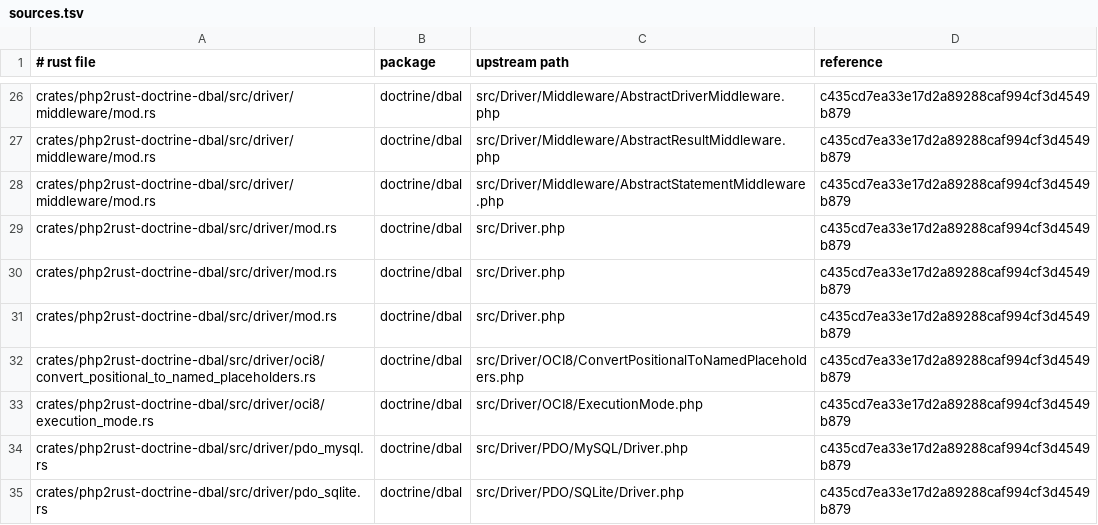
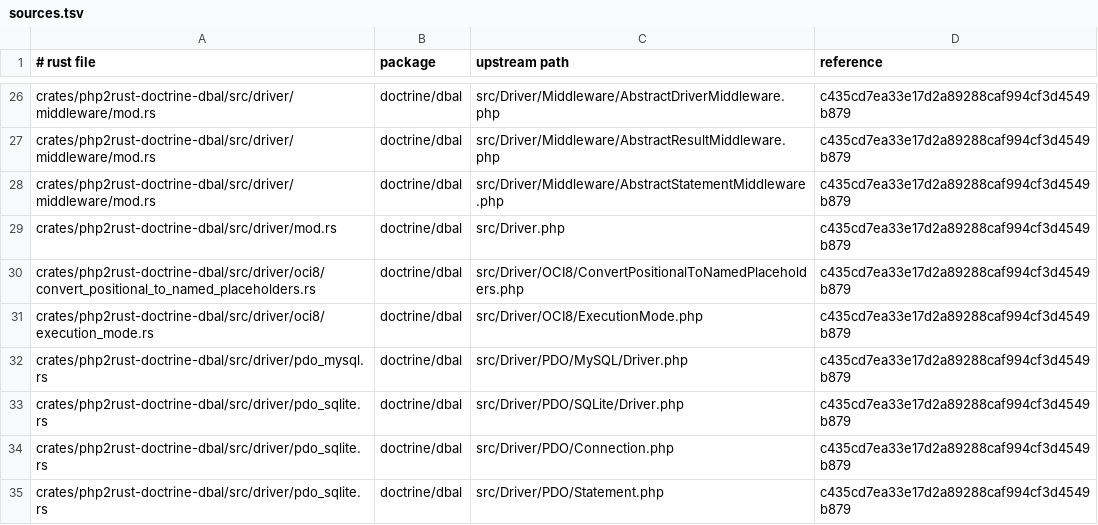
Before and after one commit to D-Nations/php2rust-doctrine-dbal, a TSV file: parity/sources.tsv, drawn as a sheet; only a part is shown, gaps mark what is left out; the shorter side is filled out with more unchanged rows.

```diff
--- a/parity/sources.tsv
+++ b/parity/sources.tsv
@@ -29,4 +29,2 @@ crates/php2rust-doctrine-dbal/src/driver/middleware/mod.rs	doctrine/dbal	src/Dri
 crates/php2rust-doctrine-dbal/src/driver/mod.rs	doctrine/dbal	src/Driver.php	c435cd7ea33e17d2a89288caf994cf3d4549b879
-crates/php2rust-doctrine-dbal/src/driver/mod.rs	doctrine/dbal	src/Driver.php	c435cd7ea33e17d2a89288caf994cf3d4549b879
-crates/php2rust-doctrine-dbal/src/driver/mod.rs	doctrine/dbal	src/Driver.php	c435cd7ea33e17d2a89288caf994cf3d4549b879
 crates/php2rust-doctrine-dbal/src/driver/oci8/convert_positional_to_named_placeholders.rs	doctrine/dbal	src/Driver/OCI8/ConvertPositionalToNamedPlaceholders.php	c435cd7ea33e17d2a89288caf994cf3d4549b879
```
